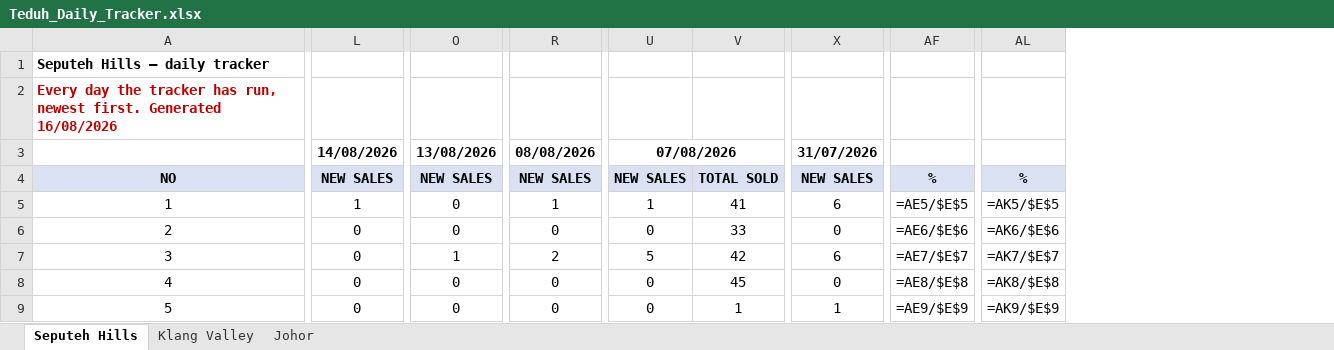
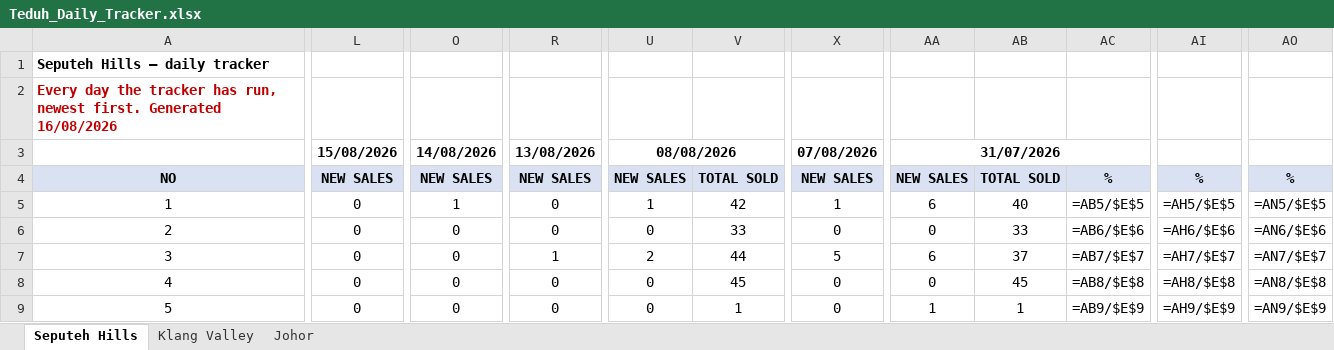
Before and after one commit to smtcu/teduh-tracker, an Excel workbook: docs/downloads/Teduh_Daily_Tracker.xlsx, sheet Seputeh Hills, drawn as a sheet; only a part is shown, gaps mark what is left out; values as stored, in another font and other column widths than the file's, no borders; formulas without a stored value are shown as written; removed rows and columns are numbered as before the commit, all else as after; the diff covers the shown part only; the diff names each change by its address in the sheet, - before the commit and + after, or states it on an @@ line.

```diff
--- a/docs/downloads/Teduh_Daily_Tracker.xlsx (sheet Seputeh Hills)
+++ b/docs/downloads/Teduh_Daily_Tracker.xlsx (sheet Seputeh Hills)
+column AA, rows 3-9: 31/07/2026 | NEW SALES | 6 | 0 | 6 | 0 | 1
+column AB, rows 4-9: TOTAL SOLD | 40 | 33 | 37 | 45 | 1
+column AC, rows 4-9: % | =AB5/$E$5 | =AB6/$E$6 | =AB7/$E$7 | =AB8/$E$8 | =AB9/$E$9
-column AF, rows 4-9: % | =AE5/$E$5 | =AE6/$E$6 | =AE7/$E$7 | =AE8/$E$8 | =AE9/$E$9
+column AI, rows 4-9: % | =AH5/$E$5 | =AH6/$E$6 | =AH7/$E$7 | =AH8/$E$8 | =AH9/$E$9
-column AL, rows 4-9: % | =AK5/$E$5 | =AK6/$E$6 | =AK7/$E$7 | =AK8/$E$8 | =AK9/$E$9
+column AO, rows 4-9: % | =AN5/$E$5 | =AN6/$E$6 | =AN7/$E$7 | =AN8/$E$8 | =AN9/$E$9
-L3: 14/08/2026
+L3: 15/08/2026
-O3: 13/08/2026
+O3: 14/08/2026
-R3: 08/08/2026
+R3: 13/08/2026
-U3: 07/08/2026
+U3: 08/08/2026
-X3: 31/07/2026
+X3: 07/08/2026
-L5: 1
+L5: 0
-O5: 0
+O5: 1
-R5: 1
+R5: 0
-V5: 41
+V5: 42
-X5: 6
+X5: 1
-O7: 1
+O7: 0
-R7: 2
+R7: 1
-U7: 5
+U7: 2
-V7: 42
+V7: 44
-X7: 6
+X7: 5
-X9: 1
+X9: 0
```
Also changed, not shown: 19 edited cells elsewhere in this sheet, sheet Johor, sheet Klang Valley, docs/downloads/16082026Tduh Developer Project Sales Status 13.xlsx, docs/downloads/20260816_Johor_Teduh_Weekly_Update.xlsx, 12 other files.
